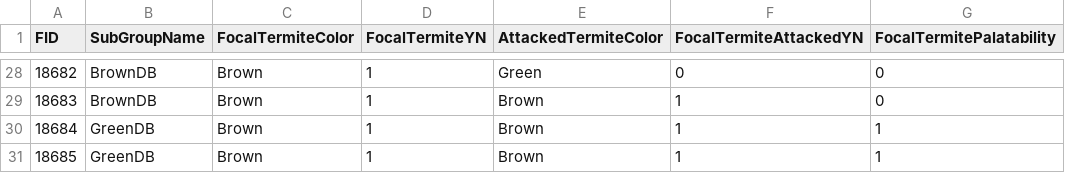
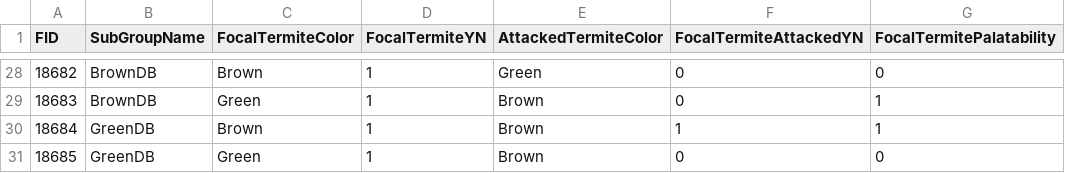
Before and after one commit to MalikaIhle/BitrexInducedUnpalatability, a CSV file: 3_ExtractedData/FocalAttacks/FocalTermiteAttack1_5.csv, drawn as a sheet; only a part is shown, gaps mark what is left out; the diff covers the shown part only.

```diff
--- a/3_ExtractedData/FocalAttacks/FocalTermiteAttack1_5.csv
+++ b/3_ExtractedData/FocalAttacks/FocalTermiteAttack1_5.csv
@@ -28,4 +28,4 @@
 18682,"BrownDB","Brown",1,"Green",0,0
-18683,"BrownDB","Brown",1,"Brown",1,0
+18683,"BrownDB","Green",1,"Brown",0,1
 18684,"GreenDB","Brown",1,"Brown",1,1
-18685,"GreenDB","Brown",1,"Brown",1,1
+18685,"GreenDB","Green",1,"Brown",0,0
```
Also changed, not shown: 48 edited cells elsewhere in this file, 3_ExtractedData/FirstAttacks/FirstAttacks.csv, 3_ExtractedData/FocalAttacks/FocalTermiteAttack2.csv, 5 other files.
